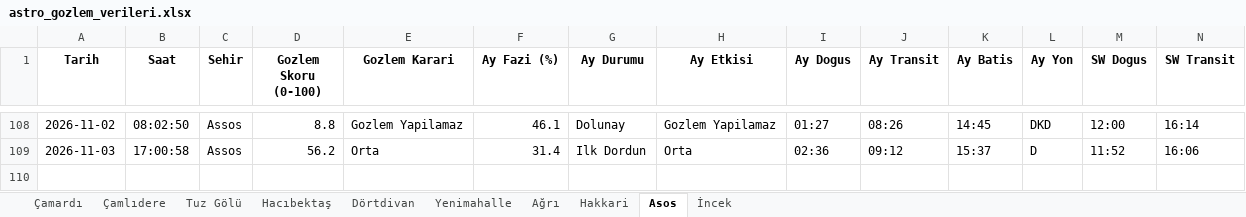
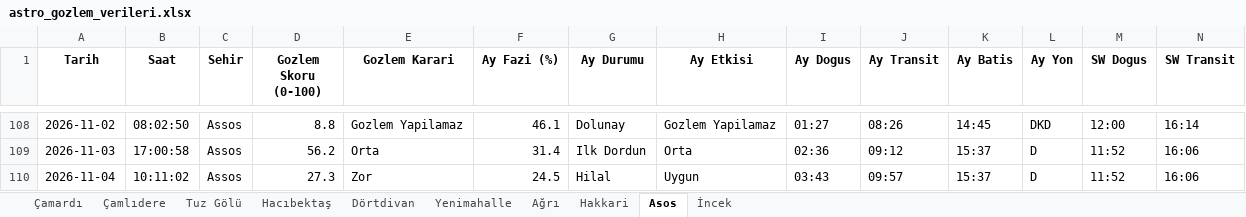
Before and after one commit to muhdogan-max/astro-gozlem, an Excel workbook: HavaTakip/astro_gozlem_verileri.xlsx, sheet Asos, drawn as a sheet; only a part is shown, gaps mark what is left out; values as stored, in another font and other column widths than the file's, no borders; rows hold the shown columns only; the diff names each change by its address in the sheet, - before the commit and + after, or states it on an @@ line.

```diff
--- a/HavaTakip/astro_gozlem_verileri.xlsx (sheet Asos)
+++ b/HavaTakip/astro_gozlem_verileri.xlsx (sheet Asos)
+row 110: 2026-11-04 | 10:11:02 | Assos | 27.3 | Zor | 24.5 | Hilal | Uygun | 03:43 | 09:57 | 15:37 | D | 11:52 | 16:06
```
Also changed, not shown: sheet Dörtdivan, sheet Ağrı, sheet İncek, sheet Çamardı, sheet Tuz Gölü, sheet Çamlıdere, 3 more sheets.
